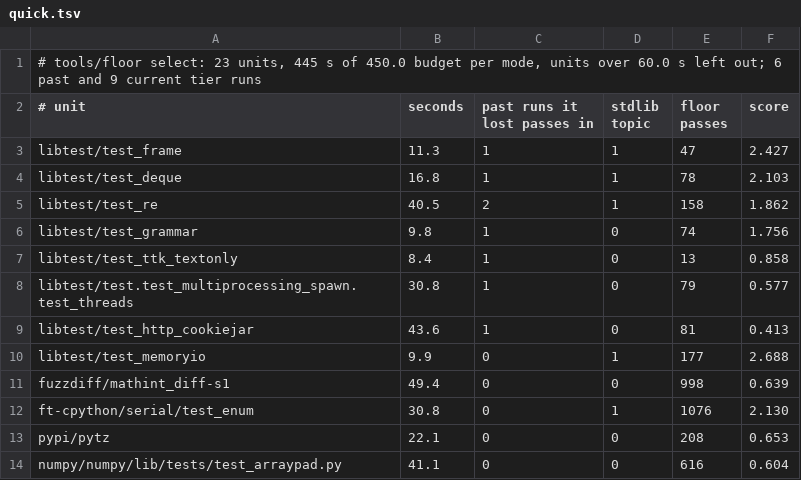
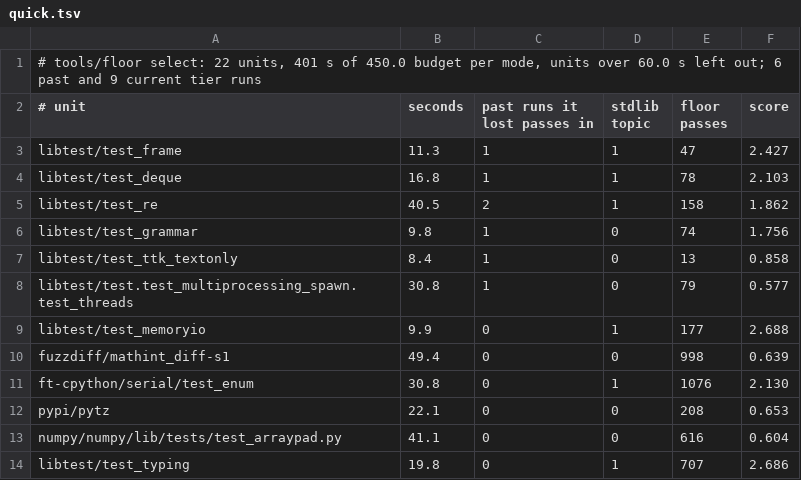
Before and after one commit to wedow/lucifer, a TSV file: results/floor/quick.tsv, drawn as a sheet; only a part is shown; the shorter side is filled out with more unchanged rows.

Commit message:
floor: drop test_http_cookiejar from the quick slice
It runs 43-72 s alone and times out under load in the off lane, failing gates for changes it does not exercise.

```diff
--- a/results/floor/quick.tsv
+++ b/results/floor/quick.tsv
@@ -1,2 +1,2 @@
-# tools/floor select: 23 units, 445 s of 450.0 budget per mode, units over 60.0 s left out; 6 past and 9 current tier runs
+# tools/floor select: 22 units, 401 s of 450.0 budget per mode, units over 60.0 s left out; 6 past and 9 current tier runs
 # unit	seconds	past runs it lost passes in	stdlib topic	floor passes	score
@@ -8,3 +8,2 @@ libtest/test_ttk_textonly	8.4	1	0	13	0.858
 libtest/test.test_multiprocessing_spawn.test_threads	30.8	1	0	79	0.577
-libtest/test_http_cookiejar	43.6	1	0	81	0.413
 libtest/test_memoryio	9.9	0	1	177	2.688
```
